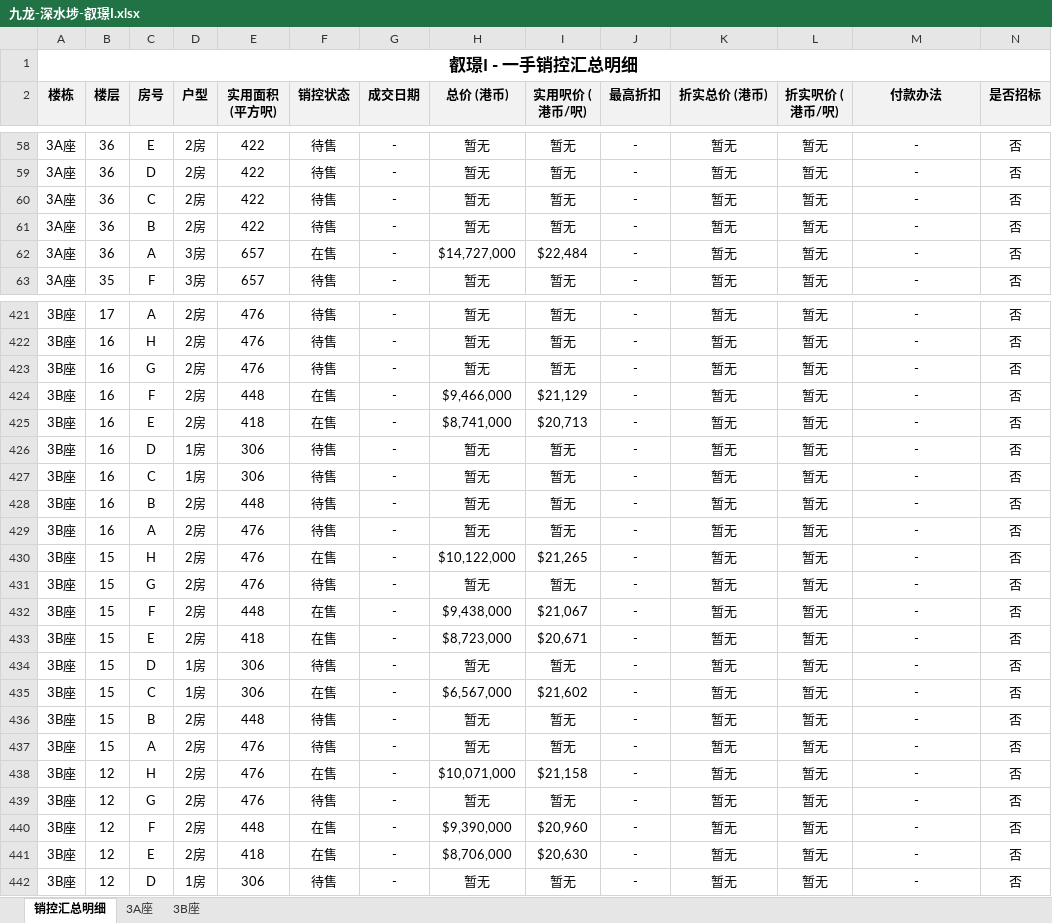
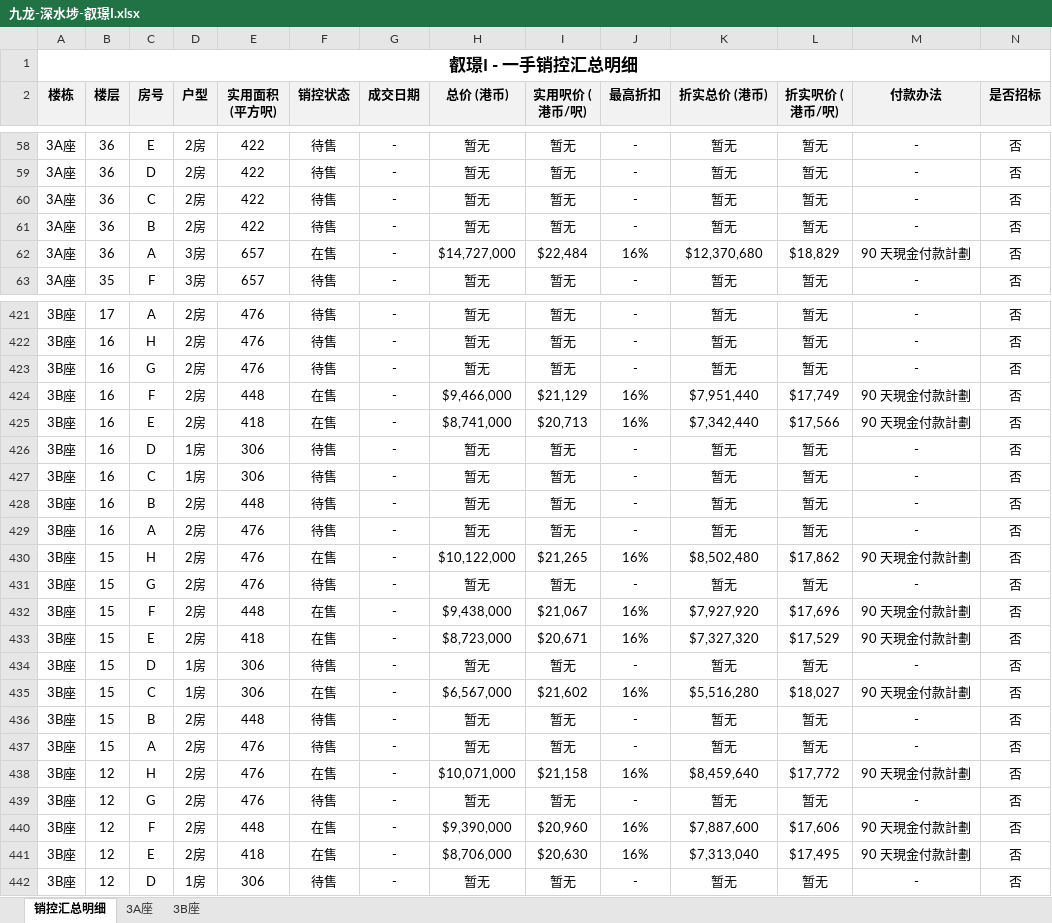
Before and after one commit to neil-studio/hk, an Excel workbook: files/九龙-深水埗-叡璟I.xlsx, sheet 销控汇总明细, drawn as a sheet; only a part is shown, gaps mark what is left out; values as stored, in another font and other column widths than the file's, no borders; the diff covers the shown part only; the diff names each change by its address in the sheet, - before the commit and + after, or states it on an @@ line.

```diff
--- a/files/九龙-深水埗-叡璟I.xlsx (sheet 销控汇总明细)
+++ b/files/九龙-深水埗-叡璟I.xlsx (sheet 销控汇总明细)
-J62 (最高折扣): -
+J62 (最高折扣): 16%
-K62 (折实总价 (港币)): 暂无
+K62 (折实总价 (港币)): $12,370,680
-L62 (折实呎价 (港币/呎)): 暂无
+L62 (折实呎价 (港币/呎)): $18,829
-M62 (付款办法): -
+M62 (付款办法): 90 天現金付款計劃
-J424:J425 (最高折扣): -
+J424:J425 (最高折扣): 16%
-K424 (折实总价 (港币)): 暂无
+K424 (折实总价 (港币)): $7,951,440
-L424 (折实呎价 (港币/呎)): 暂无
+L424 (折实呎价 (港币/呎)): $17,749
-M424:M425 (付款办法): -
+M424:M425 (付款办法): 90 天現金付款計劃
-K425 (折实总价 (港币)): 暂无
+K425 (折实总价 (港币)): $7,342,440
-L425 (折实呎价 (港币/呎)): 暂无
+L425 (折实呎价 (港币/呎)): $17,566
-J430 (最高折扣): -
+J430 (最高折扣): 16%
-K430 (折实总价 (港币)): 暂无
+K430 (折实总价 (港币)): $8,502,480
-L430 (折实呎价 (港币/呎)): 暂无
+L430 (折实呎价 (港币/呎)): $17,862
-M430 (付款办法): -
+M430 (付款办法): 90 天現金付款計劃
-J432:J433 (最高折扣): -
+J432:J433 (最高折扣): 16%
-K432 (折实总价 (港币)): 暂无
+K432 (折实总价 (港币)): $7,927,920
-L432 (折实呎价 (港币/呎)): 暂无
+L432 (折实呎价 (港币/呎)): $17,696
-M432:M433 (付款办法): -
+M432:M433 (付款办法): 90 天現金付款計劃
-K433 (折实总价 (港币)): 暂无
+K433 (折实总价 (港币)): $7,327,320
-L433 (折实呎价 (港币/呎)): 暂无
+L433 (折实呎价 (港币/呎)): $17,529
-J435 (最高折扣): -
+J435 (最高折扣): 16%
-K435 (折实总价 (港币)): 暂无
+K435 (折实总价 (港币)): $5,516,280
-L435 (折实呎价 (港币/呎)): 暂无
+L435 (折实呎价 (港币/呎)): $18,027
-M435 (付款办法): -
+M435 (付款办法): 90 天現金付款計劃
-J438 (最高折扣): -
+J438 (最高折扣): 16%
-K438 (折实总价 (港币)): 暂无
+K438 (折实总价 (港币)): $8,459,640
-L438 (折实呎价 (港币/呎)): 暂无
+L438 (折实呎价 (港币/呎)): $17,772
-M438 (付款办法): -
+M438 (付款办法): 90 天現金付款計劃
-J440:J441 (最高折扣): -
+J440:J441 (最高折扣): 16%
-K440 (折实总价 (港币)): 暂无
+K440 (折实总价 (港币)): $7,887,600
-L440 (折实呎价 (港币/呎)): 暂无
+L440 (折实呎价 (港币/呎)): $17,606
-M440:M441 (付款办法): -
+M440:M441 (付款办法): 90 天現金付款計劃
-K441 (折实总价 (港币)): 暂无
+K441 (折实总价 (港币)): $7,313,040
-L441 (折实呎价 (港币/呎)): 暂无
+L441 (折实呎价 (港币/呎)): $17,495
```
Also changed, not shown: 368 edited cells elsewhere in this sheet, web/files/九龙-深水埗-叡璟I.xlsx, 九龙-深水埗-叡璟I/叡璟I_销控明细表.xlsx, 6 other files.
